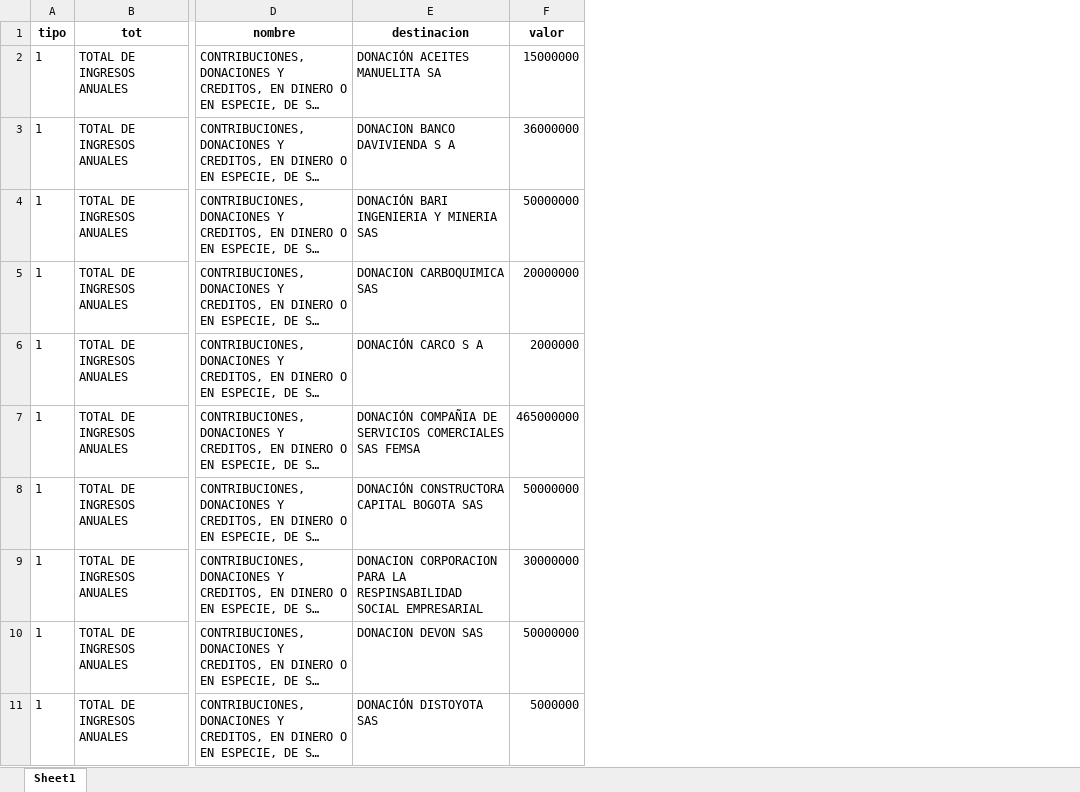
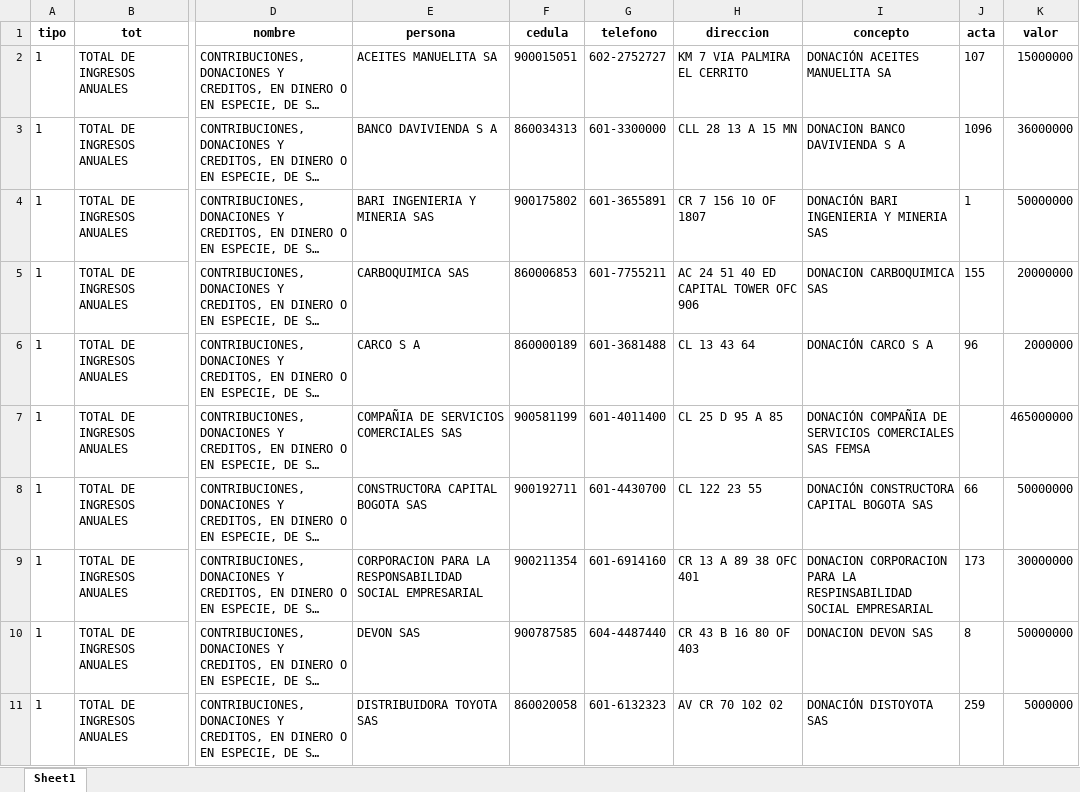
Before and after one commit to CNE-ORG/cuentasclaras, an Excel workbook: data/ingresos_destinados.xlsx, sheet Sheet1, drawn as a sheet; only a part is shown, gaps mark what is left out; long unchanged cells end in …; values as stored, in another font and other column widths than the file's, no borders; addresses are those after the commit; the diff names each change by its address in the sheet, - before the commit and + after, or states it on an @@ line.

```diff
--- a/data/ingresos_destinados.xlsx (sheet Sheet1)
+++ b/data/ingresos_destinados.xlsx (sheet Sheet1)
+column E (persona), rows 2-11: ACEITES MANUELITA SA | BANCO DAVIVIENDA S A | BARI INGENIERIA Y MINERIA SAS | CARBOQUIMICA SAS | CARCO S A | COMPAÑIA DE SERVICIOS COMERCIALES SAS | CONSTRUCTORA CAPITAL BOGOTA SAS | CORPORACION PARA LA RESPONSABILIDAD SOCIAL EMPRESARIAL | DEVON SAS | DISTRIBUIDORA TOYOTA SAS
+column F (cedula), rows 2-11: 900015051 | 860034313 | 900175802 | 860006853 | 860000189 | 900581199 | 900192711 | 900211354 | 900787585 | 860020058
+column G (telefono), rows 2-11: 602-2752727 | 601-3300000 | 601-3655891 | 601-7755211 | 601-3681488 | 601-4011400 | 601-4430700 | 601-6914160 | 604-4487440 | 601-6132323
+column H (direccion), rows 2-11: KM 7 VIA PALMIRA EL CERRITO | CLL 28 13 A 15 MN | CR 7 156 10 OF 1807 | AC 24 51 40 ED CAPITAL TOWER OFC 906 | CL 13 43 64 | CL 25 D 95 A 85 | CL 122 23 55 | CR 13 A 89 38 OFC 401 | CR 43 B 16 80 OF 403 | AV CR 70 102 02
+column J (acta), rows 2-11: 107 | 1096 | 1 | 155 | 96 |  | 66 | 173 | 8 | 259
-I1: destinacion
+I1: concepto
```
Also changed, not shown: data/gastos_destinados.xlsx.
